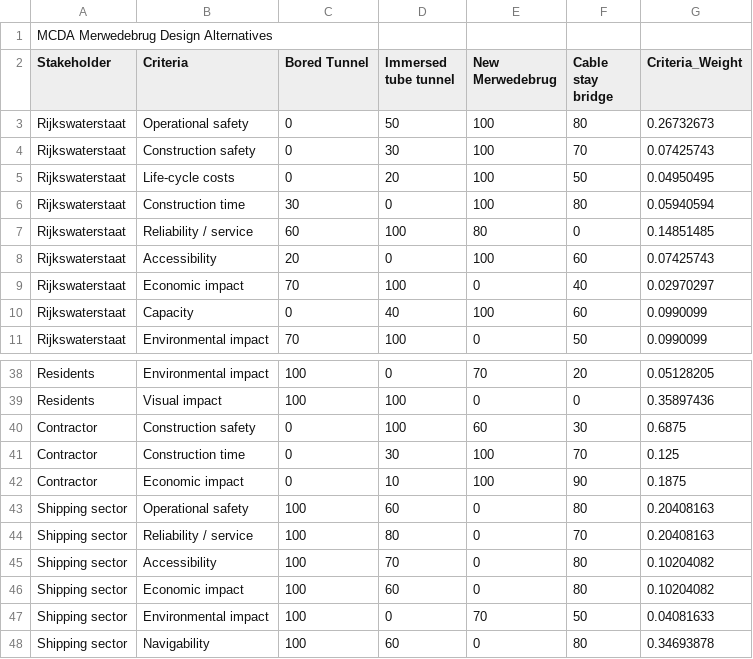
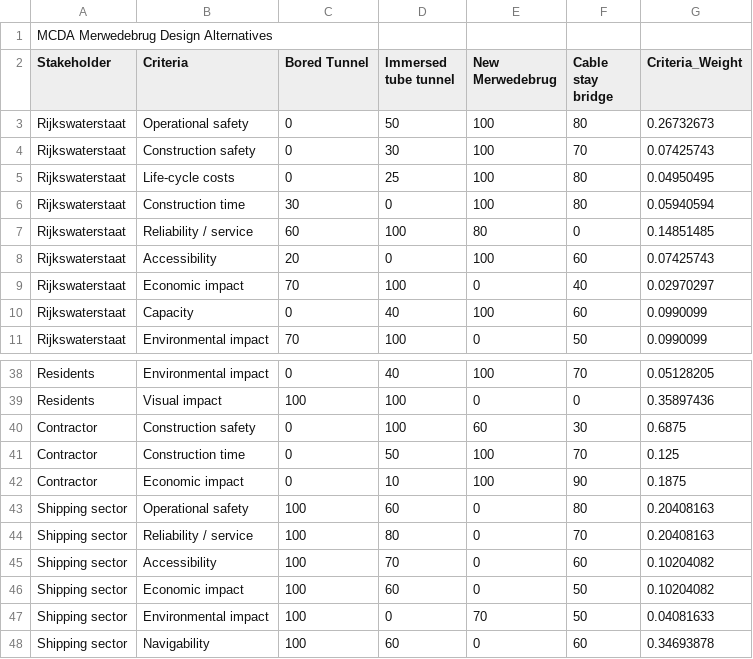
Before and after one commit to NickZhou21/IDM_SE3_project, a CSV file: Input_MCDA/MCDA_alternatives.csv, drawn as a sheet; only a part is shown, gaps mark what is left out; the diff covers the shown part only; the diff names each change by its address in the sheet, - before the commit and + after, or states it on an @@ line.

```diff
--- a/Input_MCDA/MCDA_alternatives.csv
+++ b/Input_MCDA/MCDA_alternatives.csv
-D5 (Immersed tube tunnel): 20
+D5 (Immersed tube tunnel): 25
-F5 (Cable stay bridge): 50
+F5 (Cable stay bridge): 80
-C38 (Bored Tunnel): 100
+C38 (Bored Tunnel): 0
-D38 (Immersed tube tunnel): 0
+D38 (Immersed tube tunnel): 40
-E38 (New Merwedebrug): 70
+E38 (New Merwedebrug): 100
-F38 (Cable stay bridge): 20
+F38 (Cable stay bridge): 70
-D41 (Immersed tube tunnel): 30
+D41 (Immersed tube tunnel): 50
-F45 (Cable stay bridge): 80
+F45 (Cable stay bridge): 60
-F46 (Cable stay bridge): 80
+F46 (Cable stay bridge): 50
-F48 (Cable stay bridge): 80
+F48 (Cable stay bridge): 60
```
Also changed, not shown: 29 edited cells elsewhere in this file, 2 other files.
